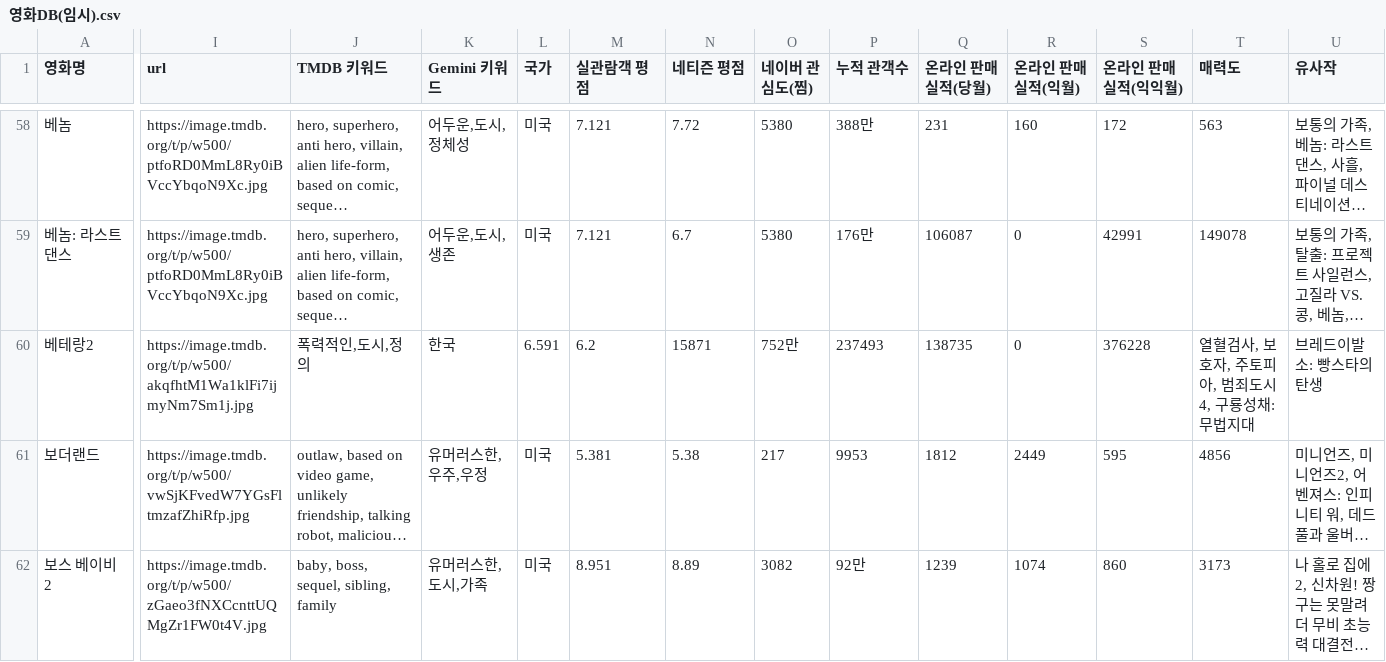
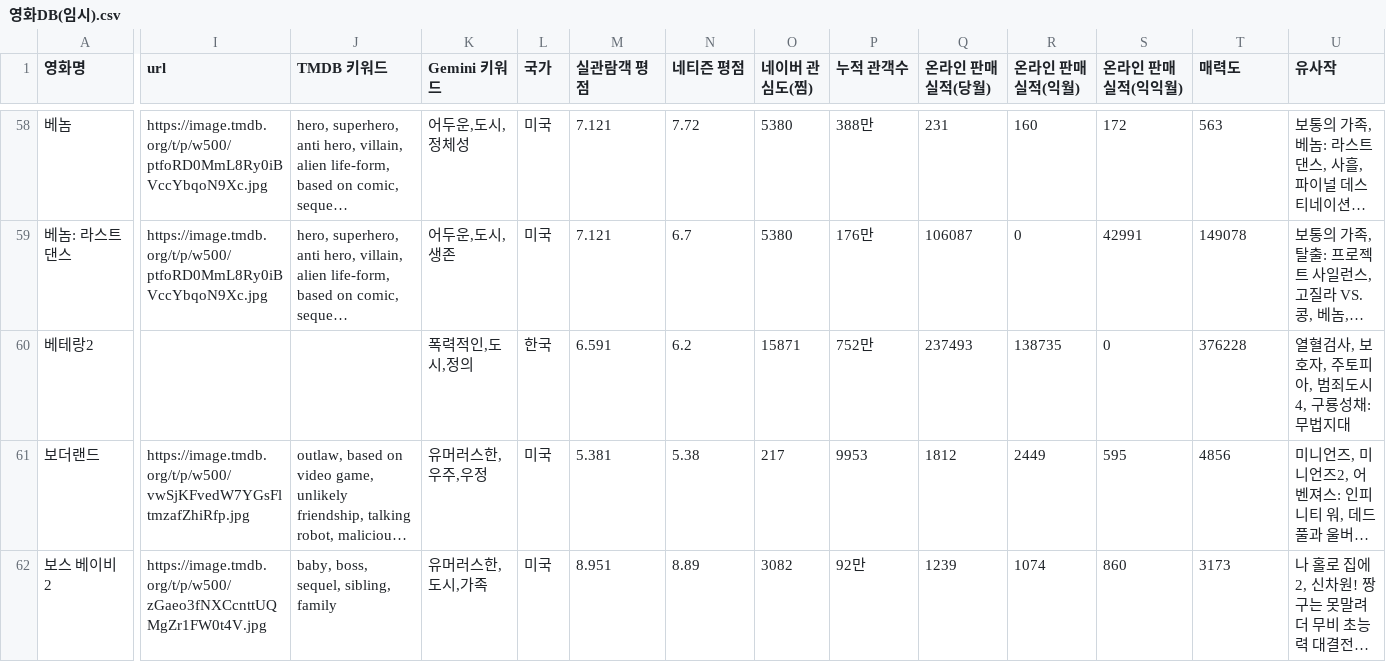
Before and after one commit to sohyun902/mySUNI, a CSV file: data/영화DB(임시).csv, drawn as a sheet; only a part is shown, gaps mark what is left out; long unchanged cells end in …; the diff covers the shown part only; the diff names each change by its address in the sheet, - before the commit and + after, or states it on an @@ line.

Commit message:
Update 영화DB(임시).csv

```diff
--- a/data/영화DB(임시).csv
+++ b/data/영화DB(임시).csv
-I60 (url): https://image.tmdb.org/t/p/w500/akqfhtM1Wa1klFi7ijmyNm7Sm1j.jpg
+I60 (url): (empty)
-J60 (TMDB 키워드): 폭력적인,도시,정의
+J60 (TMDB 키워드): (empty)
-K60 (Gemini 키워드): 한국
+K60 (Gemini 키워드): 폭력적인,도시,정의
-L60 (국가): 6.591
+L60 (국가): 한국
-M60 (실관람객 평점): 6.2
+M60 (실관람객 평점): 6.591
-N60 (네티즌 평점): 15871
+N60 (네티즌 평점): 6.2
-O60 (네이버 관심도(찜)): 752만
+O60 (네이버 관심도(찜)): 15871
-P60 (누적 관객수): 237493
+P60 (누적 관객수): 752만
-Q60 (온라인 판매실적(당월)): 138735
+Q60 (온라인 판매실적(당월)): 237493
-R60 (온라인 판매실적(익월)): 0
+R60 (온라인 판매실적(익월)): 138735
-S60 (온라인 판매실적(익익월)): 376228
+S60 (온라인 판매실적(익익월)): 0
-T60 (매력도): 열혈검사, 보호자, 주토피아, 범죄도시4, 구룡성채: 무법지대
+T60 (매력도): 376228
-U60 (유사작): 브레드이발소: 빵스타의 탄생
+U60 (유사작): 열혈검사, 보호자, 주토피아, 범죄도시4, 구룡성채: 무법지대
```
Also changed, not shown: 2 edited cells elsewhere in this file.
